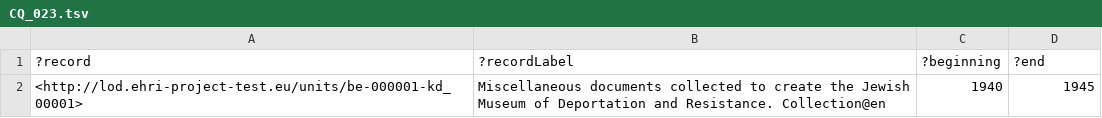
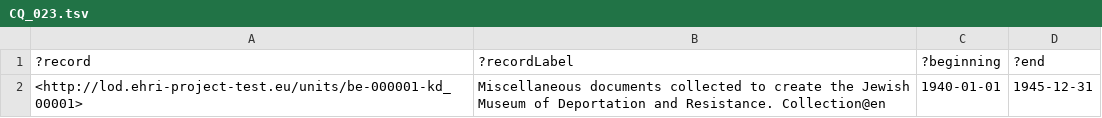
Before and after one commit to mikesname/ehri-kg-example-test, a TSV file: expected/CQ_023.tsv, drawn as a sheet.

Commit message:
Update data types

```diff
--- a/expected/CQ_023.tsv
+++ b/expected/CQ_023.tsv
@@ -1,2 +1,2 @@
 ?record	?recordLabel	?beginning	?end
-<http://lod.ehri-project-test.eu/units/be-000001-kd_00001>	"Miscellaneous documents collected to create the Jewish Museum of Deportation and Resistance. Collection"@en	"1940"	"1945"
+<http://lod.ehri-project-test.eu/units/be-000001-kd_00001>	"Miscellaneous documents collected to create the Jewish Museum of Deportation and Resistance. Collection"@en	"1940-01-01"	"1945-12-31"
```
Also changed, not shown: expected/CQ_026.tsv, expected/CQ_028.tsv, 1 other file.
